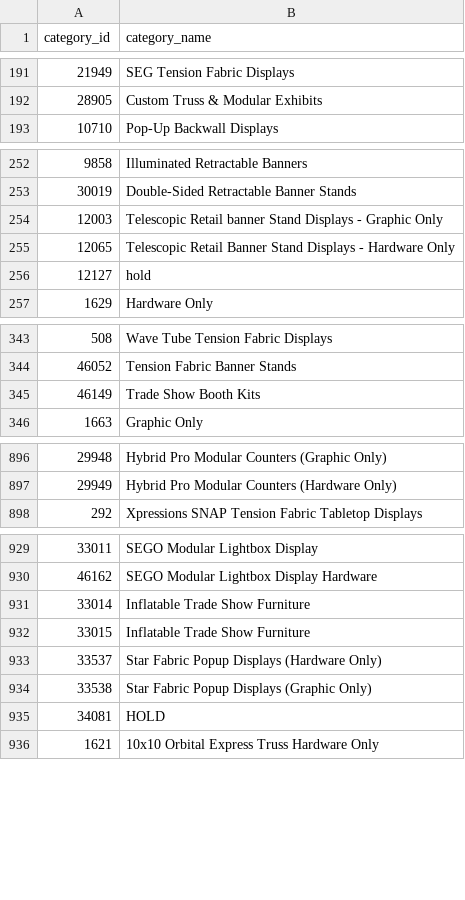
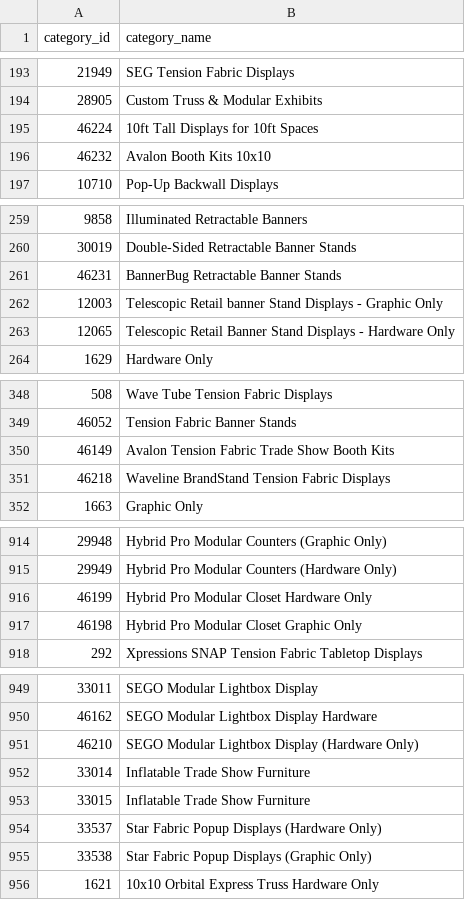
Before and after one commit to TarasOstasha/FilterApp, a CSV file: server/services/import/data/categories.csv, drawn as a sheet; only a part is shown, gaps mark what is left out; the diff covers the shown part only.

```diff
--- a/server/services/import/data/categories.csv
+++ b/server/services/import/data/categories.csv
@@ -192,2 +194,4 @@ category_id,category_name
 28905,Custom Truss & Modular Exhibits
+46224,10ft Tall Displays for 10ft Spaces
+46232,Avalon Booth Kits 10x10
 10710,Pop-Up Backwall Displays
@@ -253,5 +260,5 @@ category_id,category_name
 30019,Double-Sided Retractable Banner Stands
+46231,BannerBug Retractable Banner Stands
 12003,Telescopic Retail banner Stand Displays - Graphic Only
 12065,Telescopic Retail Banner Stand Displays - Hardware Only
-12127,hold
 1629,Hardware Only
@@ -344,3 +349,4 @@ category_id,category_name
 46052,Tension Fabric Banner Stands
-46149,Trade Show Booth Kits
+46149,Avalon Tension Fabric Trade Show Booth Kits
+46218,Waveline BrandStand Tension Fabric Displays
 1663,Graphic Only
@@ -897,2 +915,4 @@ category_id,category_name
 29949,Hybrid Pro Modular Counters (Hardware Only)
+46199,Hybrid Pro Modular Closet Hardware Only
+46198,Hybrid Pro Modular Closet Graphic Only
 292,Xpressions SNAP Tension Fabric Tabletop Displays
@@ -930,2 +950,3 @@ category_id,category_name
 46162,SEGO Modular Lightbox Display Hardware
+46210,SEGO Modular Lightbox Display (Hardware Only)
 33014,Inflatable Trade Show Furniture
@@ -934,3 +955,2 @@ category_id,category_name
 33538,Star Fabric Popup Displays (Graphic Only)
-34081,HOLD
 1621,10x10 Orbital Express Truss Hardware Only
```
Also changed, not shown: 34 added rows, 9 removed rows and 19 edited cells elsewhere in this file, 4 other files.
